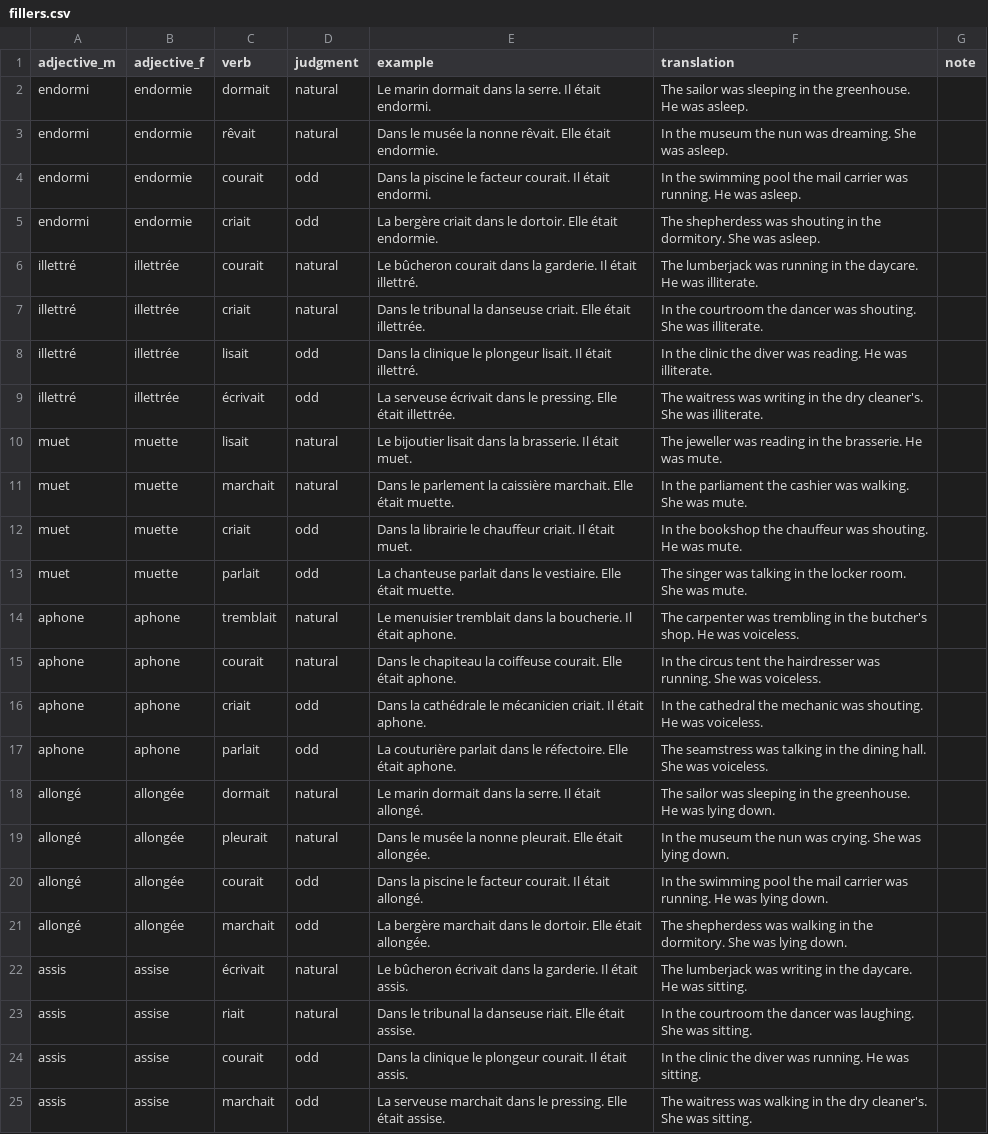
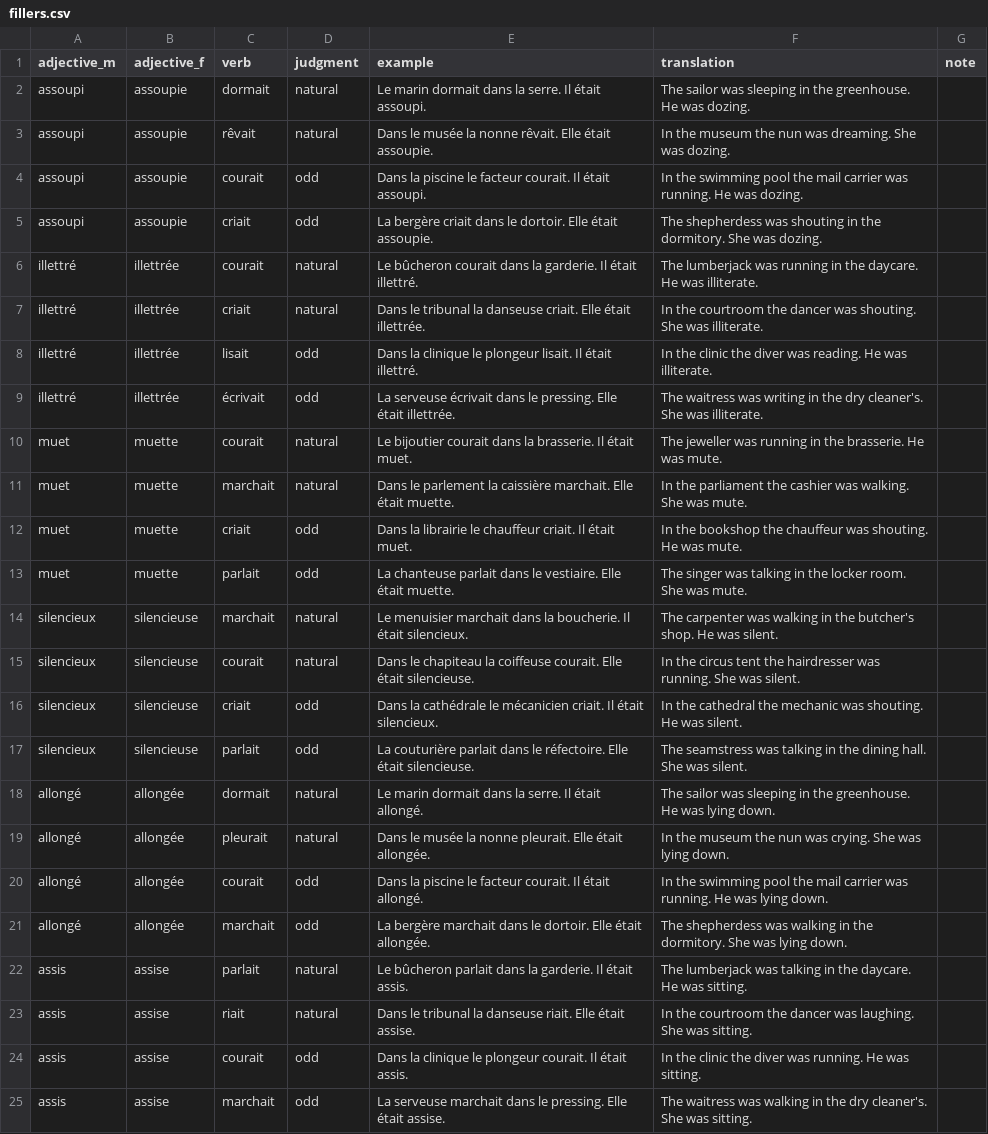
Before and after one commit to barburevencu/MEG-pronouns, a CSV file: counterbalancing/fillers.csv, drawn as a sheet; only a part is shown; the diff covers the shown part only.

```diff
--- a/counterbalancing/fillers.csv
+++ b/counterbalancing/fillers.csv
@@ -1,6 +1,6 @@
 adjective_m,adjective_f,verb,judgment,example,translation,note
-endormi,endormie,dormait,natural,Le marin dormait dans la serre. Il était endormi.,The sailor was sleeping in the greenhouse. He was asleep.,
-endormi,endormie,rêvait,natural,Dans le musée la nonne rêvait. Elle était endormie.,In the museum the nun was dreaming. She was asleep.,
-endormi,endormie,courait,odd,Dans la piscine le facteur courait. Il était endormi.,In the swimming pool the mail carrier was running. He was asleep.,
-endormi,endormie,criait,odd,La bergère criait dans le dortoir. Elle était endormie.,The shepherdess was shouting in the dormitory. She was asleep.,
+assoupi,assoupie,dormait,natural,Le marin dormait dans la serre. Il était assoupi.,The sailor was sleeping in the greenhouse. He was dozing.,
+assoupi,assoupie,rêvait,natural,Dans le musée la nonne rêvait. Elle était assoupie.,In the museum the nun was dreaming. She was dozing.,
+assoupi,assoupie,courait,odd,Dans la piscine le facteur courait. Il était assoupi.,In the swimming pool the mail carrier was running. He was dozing.,
+assoupi,assoupie,criait,odd,La bergère criait dans le dortoir. Elle était assoupie.,The shepherdess was shouting in the dormitory. She was dozing.,
 illettré,illettrée,courait,natural,Le bûcheron courait dans la garderie. Il était illettré.,The lumberjack was running in the daycare. He was illiterate.,
@@ -9,3 +9,3 @@ illettré,illettrée,lisait,odd,Dans la clinique le plongeur lisait. Il était i
 illettré,illettrée,écrivait,odd,La serveuse écrivait dans le pressing. Elle était illettrée.,The waitress was writing in the dry cleaner's. She was illiterate.,
-muet,muette,lisait,natural,Le bijoutier lisait dans la brasserie. Il était muet.,The jeweller was reading in the brasserie. He was mute.,
+muet,muette,courait,natural,Le bijoutier courait dans la brasserie. Il était muet.,The jeweller was running in the brasserie. He was mute.,
 muet,muette,marchait,natural,Dans le parlement la caissière marchait. Elle était muette.,In the parliament the cashier was walking. She was mute.,
@@ -13,6 +13,6 @@ muet,muette,criait,odd,Dans la librairie le chauffeur criait. Il était muet.,In
 muet,muette,parlait,odd,La chanteuse parlait dans le vestiaire. Elle était muette.,The singer was talking in the locker room. She was mute.,
-aphone,aphone,tremblait,natural,Le menuisier tremblait dans la boucherie. Il était aphone.,The carpenter was trembling in the butcher's shop. He was voiceless.,
-aphone,aphone,courait,natural,Dans le chapiteau la coiffeuse courait. Elle était aphone.,In the circus tent the hairdresser was running. She was voiceless.,
-aphone,aphone,criait,odd,Dans la cathédrale le mécanicien criait. Il était aphone.,In the cathedral the mechanic was shouting. He was voiceless.,
-aphone,aphone,parlait,odd,La couturière parlait dans le réfectoire. Elle était aphone.,The seamstress was talking in the dining hall. She was voiceless.,
+silencieux,silencieuse,marchait,natural,Le menuisier marchait dans la boucherie. Il était silencieux.,The carpenter was walking in the butcher's shop. He was silent.,
+silencieux,silencieuse,courait,natural,Dans le chapiteau la coiffeuse courait. Elle était silencieuse.,In the circus tent the hairdresser was running. She was silent.,
+silencieux,silencieuse,criait,odd,Dans la cathédrale le mécanicien criait. Il était silencieux.,In the cathedral the mechanic was shouting. He was silent.,
+silencieux,silencieuse,parlait,odd,La couturière parlait dans le réfectoire. Elle était silencieuse.,The seamstress was talking in the dining hall. She was silent.,
 allongé,allongée,dormait,natural,Le marin dormait dans la serre. Il était allongé.,The sailor was sleeping in the greenhouse. He was lying down.,
@@ -21,3 +21,3 @@ allongé,allongée,courait,odd,Dans la piscine le facteur courait. Il était all
 allongé,allongée,marchait,odd,La bergère marchait dans le dortoir. Elle était allongée.,The shepherdess was walking in the dormitory. She was lying down.,
-assis,assise,écrivait,natural,Le bûcheron écrivait dans la garderie. Il était assis.,The lumberjack was writing in the daycare. He was sitting.,
+assis,assise,parlait,natural,Le bûcheron parlait dans la garderie. Il était assis.,The lumberjack was talking in the daycare. He was sitting.,
 assis,assise,riait,natural,Dans le tribunal la danseuse riait. Elle était assise.,In the courtroom the dancer was laughing. She was sitting.,
```
Also changed, not shown: 1 added row, 1 removed row and 40 edited cells elsewhere in this file, 2 other files.
